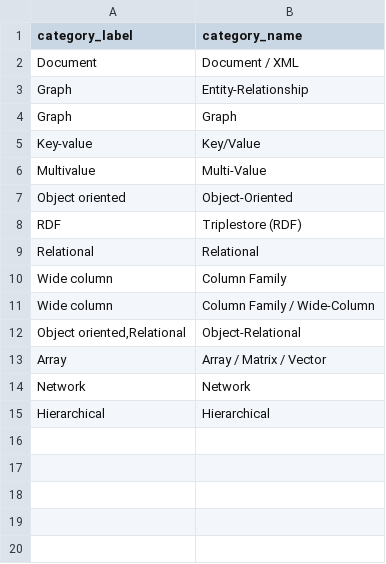
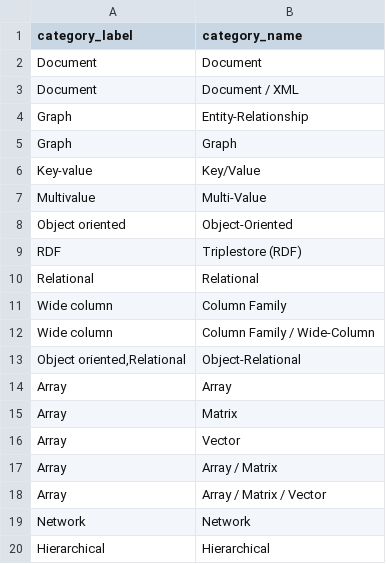
Before and after one commit to birdflyi/dbdbio_OSDB_info_crawling, a CSV file: data/existing_tagging_info/category_labels_mapping_table.csv, drawn as a sheet.

Commit message:
Update Data: Update crawled data and manulabeled data for 202309. Add new mappings in category_labels_mapping_table.csv.

```diff
--- a/data/existing_tagging_info/category_labels_mapping_table.csv
+++ b/data/existing_tagging_info/category_labels_mapping_table.csv
@@ -1,2 +1,3 @@
 category_label,category_name
+Document,Document
 Document,Document / XML
@@ -12,2 +13,6 @@ Wide column,Column Family / Wide-Column
 "Object oriented,Relational",Object-Relational
+Array,Array
+Array,Matrix
+Array,Vector
+Array,Array / Matrix
 Array,Array / Matrix / Vector
```
Also changed, not shown: 7 other files.
